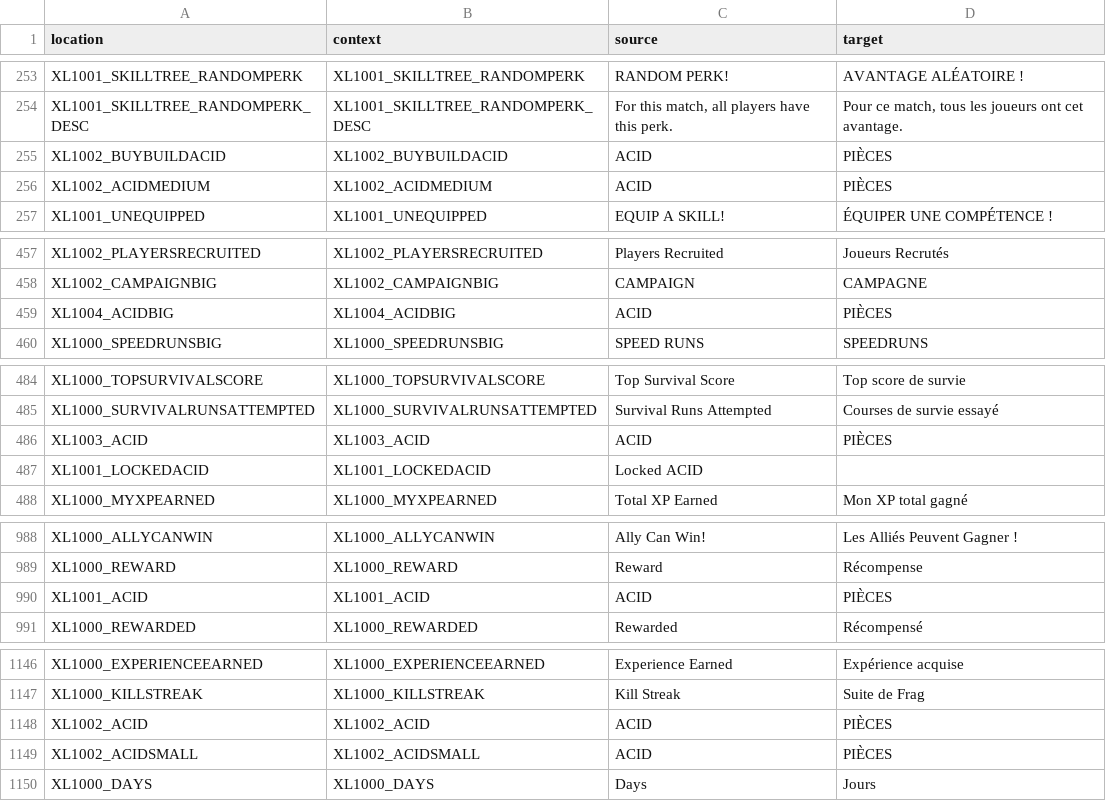
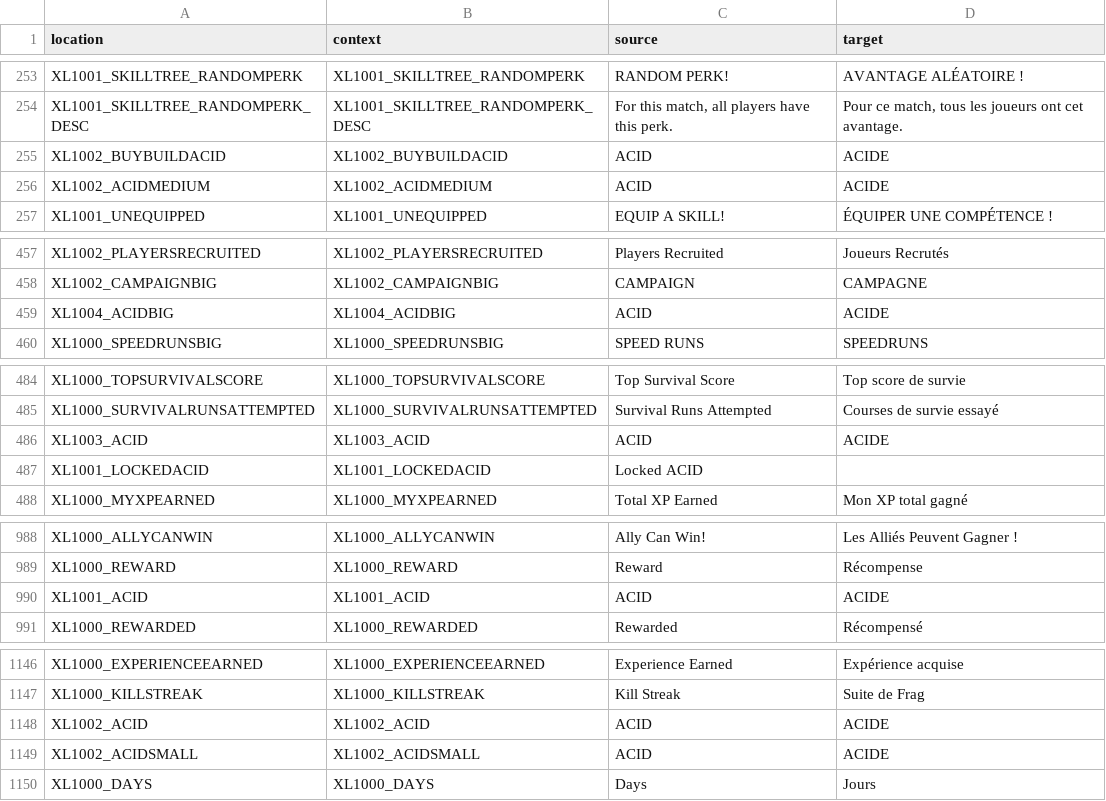
Before and after one commit to bencelot/GeneshiftTranslations, a CSV file: fr.csv, drawn as a sheet; only a part is shown, gaps mark what is left out.

```diff
--- a/fr.csv
+++ b/fr.csv
@@ -254,4 +254,4 @@
 "XL1001_SKILLTREE_RANDOMPERK_DESC","XL1001_SKILLTREE_RANDOMPERK_DESC","For this match, all players have this perk.","Pour ce match, tous les joueurs ont cet avantage."
-"XL1002_BUYBUILDACID","XL1002_BUYBUILDACID","ACID","PIÈCES"
-"XL1002_ACIDMEDIUM","XL1002_ACIDMEDIUM","ACID","PIÈCES"
+"XL1002_BUYBUILDACID","XL1002_BUYBUILDACID","ACID","ACIDE"
+"XL1002_ACIDMEDIUM","XL1002_ACIDMEDIUM","ACID","ACIDE"
 "XL1001_UNEQUIPPED","XL1001_UNEQUIPPED","EQUIP A SKILL!","ÉQUIPER UNE COMPÉTENCE !"
@@ -458,3 +458,3 @@
 "XL1002_CAMPAIGNBIG","XL1002_CAMPAIGNBIG","CAMPAIGN","CAMPAGNE"
-"XL1004_ACIDBIG","XL1004_ACIDBIG","ACID","PIÈCES"
+"XL1004_ACIDBIG","XL1004_ACIDBIG","ACID","ACIDE"
 "XL1000_SPEEDRUNSBIG","XL1000_SPEEDRUNSBIG","SPEED RUNS","SPEEDRUNS"
@@ -485,3 +485,3 @@
 "XL1000_SURVIVALRUNSATTEMPTED","XL1000_SURVIVALRUNSATTEMPTED","Survival Runs Attempted","Courses de survie essayé"
-"XL1003_ACID","XL1003_ACID","ACID","PIÈCES"
+"XL1003_ACID","XL1003_ACID","ACID","ACIDE"
 "XL1001_LOCKEDACID","XL1001_LOCKEDACID","Locked ACID",""
@@ -989,3 +989,3 @@
 "XL1000_REWARD","XL1000_REWARD","Reward","Récompense"
-"XL1001_ACID","XL1001_ACID","ACID","PIÈCES"
+"XL1001_ACID","XL1001_ACID","ACID","ACIDE"
 "XL1000_REWARDED","XL1000_REWARDED","Rewarded","Récompensé"
@@ -1147,4 +1147,4 @@
 "XL1000_KILLSTREAK","XL1000_KILLSTREAK","Kill Streak","Suite de Frag"
-"XL1002_ACID","XL1002_ACID","ACID","PIÈCES"
-"XL1002_ACIDSMALL","XL1002_ACIDSMALL","ACID","PIÈCES"
+"XL1002_ACID","XL1002_ACID","ACID","ACIDE"
+"XL1002_ACIDSMALL","XL1002_ACIDSMALL","ACID","ACIDE"
 "XL1000_DAYS","XL1000_DAYS","Days","Jours"
```
Also changed, not shown: de.csv, pt_BR.csv, 2 other files.
